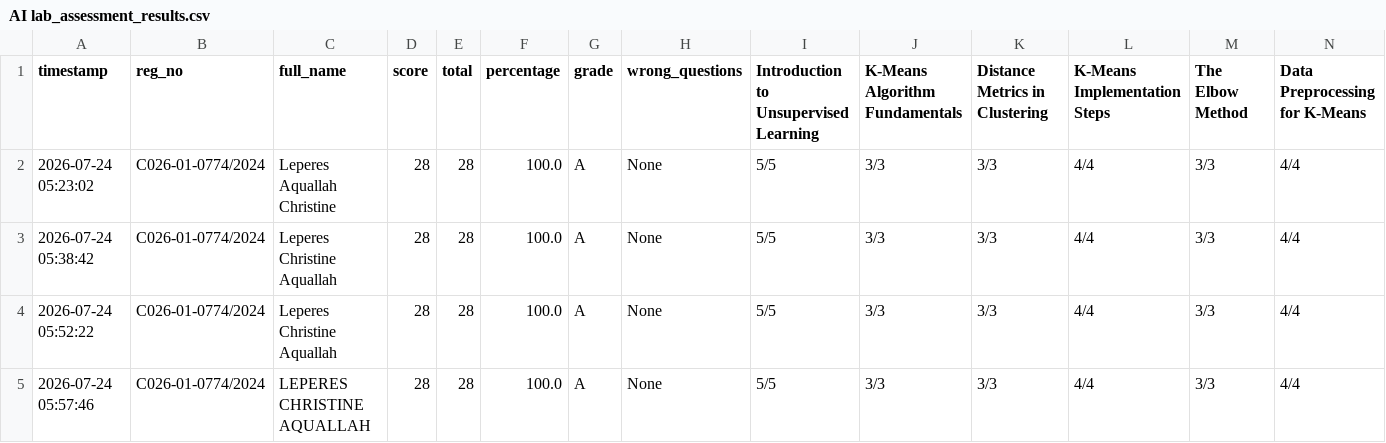
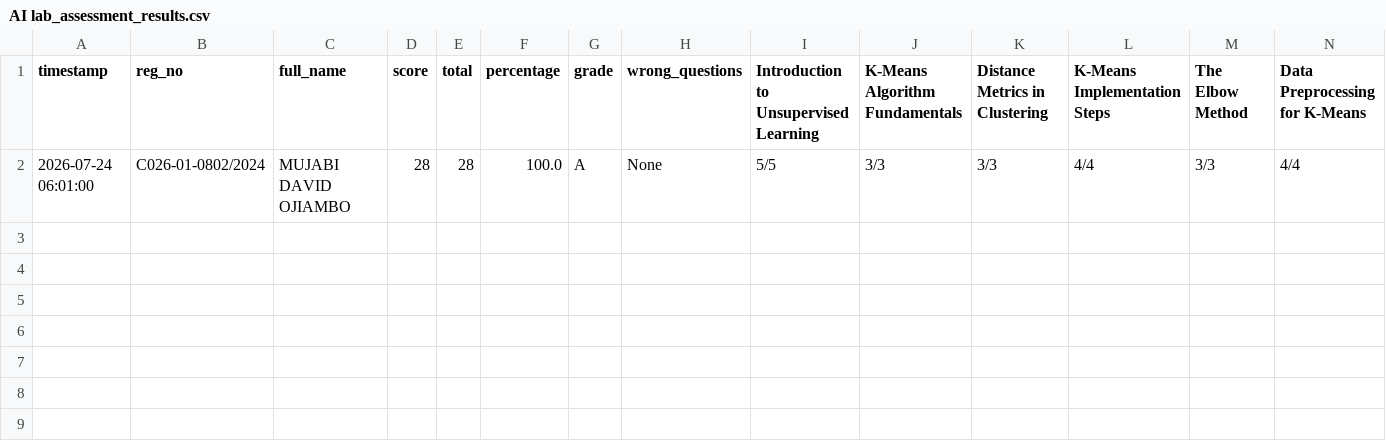
Before and after one commit to sirrom/3rd-year-assignment-, a CSV file: lab_kMeans/AI lab_assessment_results.csv, drawn as a sheet; only a part is shown; removed rows and columns are numbered as before the commit, all else as after; rows hold the shown columns only; the diff names each change by its address in the sheet, - before the commit and + after, or states it on an @@ line.

Commit message:
Update AI lab_assessment_results.csv

```diff
--- a/lab_kMeans/AI lab_assessment_results.csv
+++ b/lab_kMeans/AI lab_assessment_results.csv
-row 2: 2026-07-24 05:23:02 | C026-01-0774/2024 | Leperes Aquallah Christine | 28 | 28 | 100.0 | A | None | 5/5 | 3/3 | 3/3 | 4/4 | 3/3 | 4/4
-row 3: 2026-07-24 05:38:42 | C026-01-0774/2024 | Leperes Christine Aquallah | 28 | 28 | 100.0 | A | None | 5/5 | 3/3 | 3/3 | 4/4 | 3/3 | 4/4
-row 4: 2026-07-24 05:52:22 | C026-01-0774/2024 | Leperes Christine Aquallah | 28 | 28 | 100.0 | A | None | 5/5 | 3/3 | 3/3 | 4/4 | 3/3 | 4/4
-A2 (timestamp): 2026-07-24 05:57:46
+A2 (timestamp): 2026-07-24 06:01:00
-B2 (reg_no): C026-01-0774/2024
+B2 (reg_no): C026-01-0802/2024
-C2 (full_name): LEPERES CHRISTINE AQUALLAH
+C2 (full_name): MUJABI DAVID OJIAMBO
```
